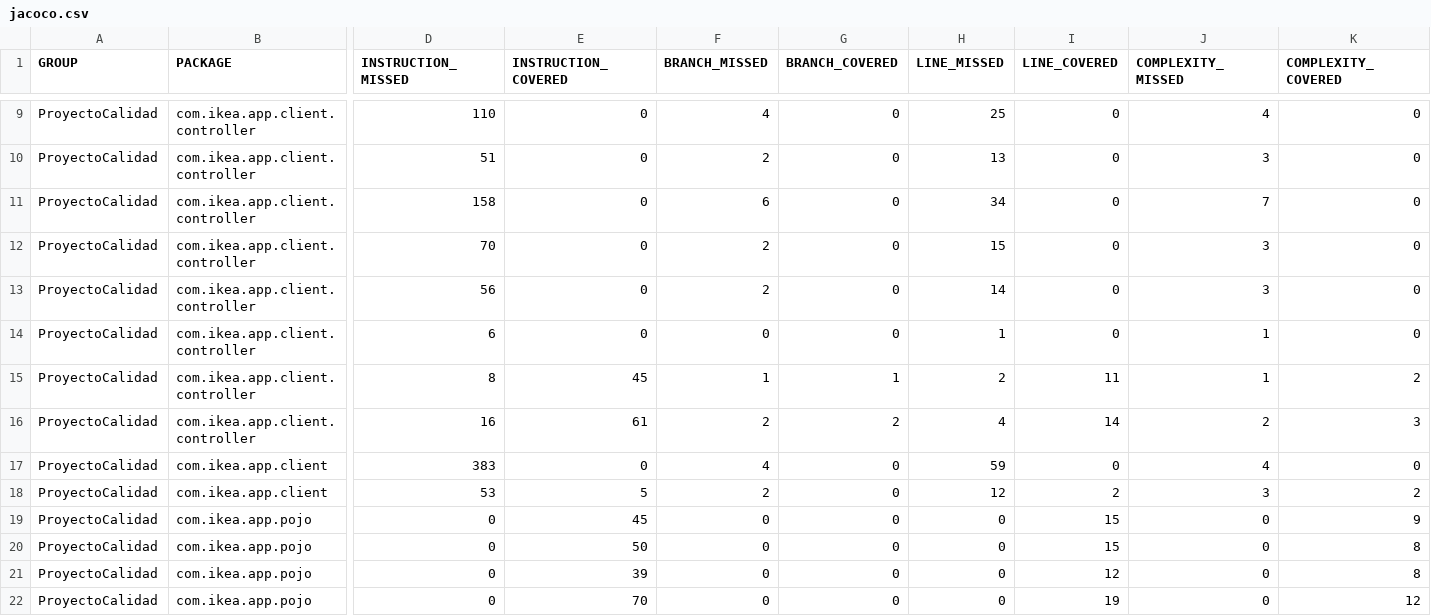
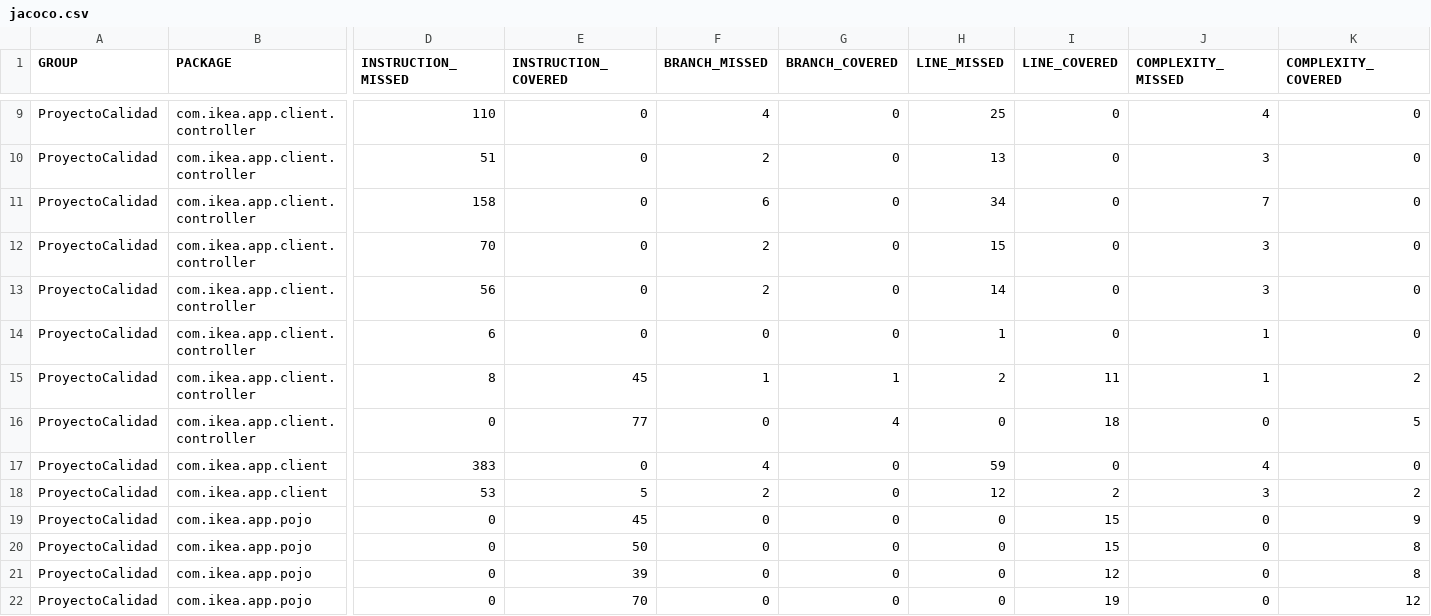
Before and after one commit to Aintza03/ProyectoCalidad, a CSV file: target/site/jacoco/jacoco.csv, drawn as a sheet; only a part is shown, gaps mark what is left out; the diff names each change by its address in the sheet, - before the commit and + after, or states it on an @@ line.

```diff
--- a/target/site/jacoco/jacoco.csv
+++ b/target/site/jacoco/jacoco.csv
-D16 (INSTRUCTION_MISSED): 16
+D16 (INSTRUCTION_MISSED): 0
-E16 (INSTRUCTION_COVERED): 61
+E16 (INSTRUCTION_COVERED): 77
-F16 (BRANCH_MISSED): 2
+F16 (BRANCH_MISSED): 0
-G16 (BRANCH_COVERED): 2
+G16 (BRANCH_COVERED): 4
-H16 (LINE_MISSED): 4
+H16 (LINE_MISSED): 0
-I16 (LINE_COVERED): 14
+I16 (LINE_COVERED): 18
-J16 (COMPLEXITY_MISSED): 2
+J16 (COMPLEXITY_MISSED): 0
-K16 (COMPLEXITY_COVERED): 3
+K16 (COMPLEXITY_COVERED): 5
```
Also changed, not shown: 32 other files.
